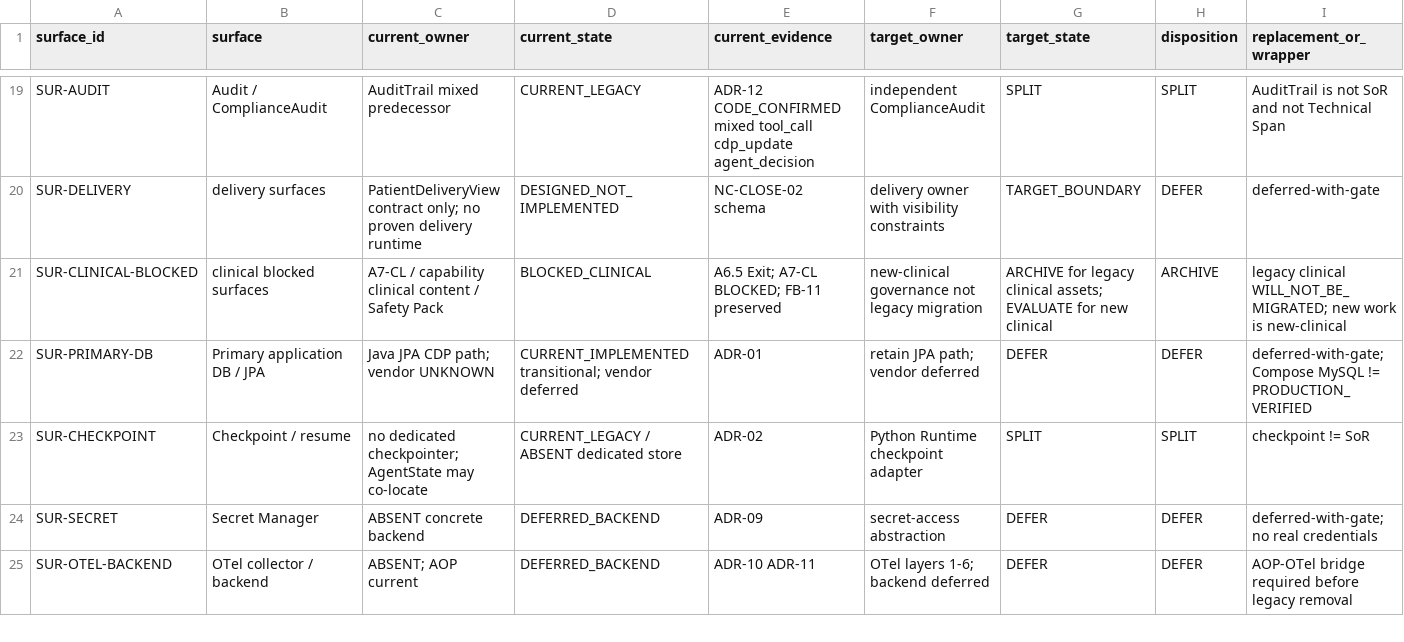
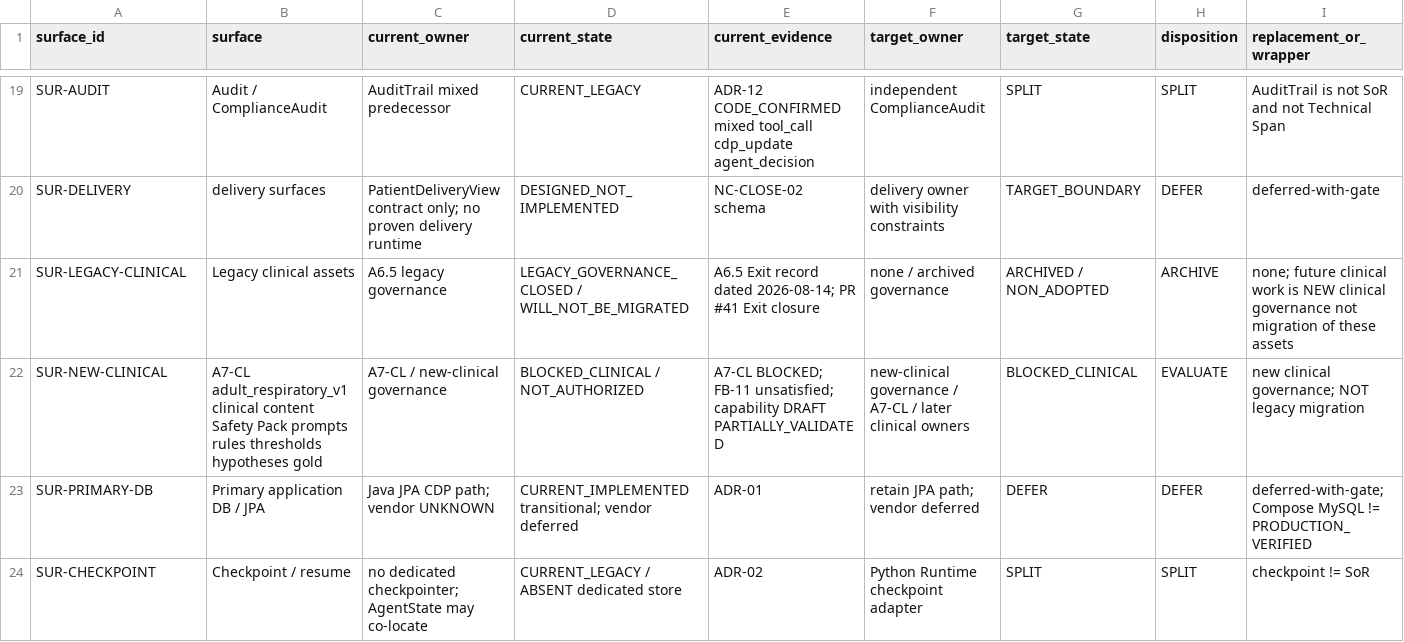
Before and after one commit to cxjchelsea/AIdoctor, a CSV file: docs/refactoring/evidence/phase-a/nc-close-06/nc-close-06-coverage-migration-map.csv, drawn as a sheet; only a part is shown, gaps mark what is left out; the shorter side is filled out with more unchanged rows; removed rows and columns are numbered as before the commit, all else as after; rows hold the shown columns only; the diff names each change by its address in the sheet, - before the commit and + after, or states it on an @@ line.

```diff
--- a/docs/refactoring/evidence/phase-a/nc-close-06/nc-close-06-coverage-migration-map.csv
+++ b/docs/refactoring/evidence/phase-a/nc-close-06/nc-close-06-coverage-migration-map.csv
-row 21: SUR-CLINICAL-BLOCKED | clinical blocked surfaces | A7-CL / capability clinical content / Safety Pack | BLOCKED_CLINICAL | A6.5 Exit; A7-CL BLOCKED; FB-11 preserved | new-clinical governance not legacy migration | ARCHIVE for legacy clinical assets; EVALUATE for new clinical | ARCHIVE | legacy clinical WILL_NOT_BE_MIGRATED; new work is new-clinical
+row 21: SUR-LEGACY-CLINICAL | Legacy clinical assets | A6.5 legacy governance | LEGACY_GOVERNANCE_CLOSED / WILL_NOT_BE_MIGRATED | A6.5 Exit record dated 2026-08-14; PR #41 Exit closure | none / archived governance | ARCHIVED / NON_ADOPTED | ARCHIVE | none; future clinical work is NEW clinical governance not migration of these assets
+row 22: SUR-NEW-CLINICAL | A7-CL adult_respiratory_v1 clinical content Safety Pack prompts rules thresholds hypotheses gold | A7-CL / new-clinical governance | BLOCKED_CLINICAL / NOT_AUTHORIZED | A7-CL BLOCKED; FB-11 unsatisfied; capability DRAFT PARTIALLY_VALIDATED | new-clinical governance / A7-CL / later clinical owners | BLOCKED_CLINICAL | EVALUATE | new clinical governance; NOT legacy migration
```
Also changed, not shown: 1 other file.
